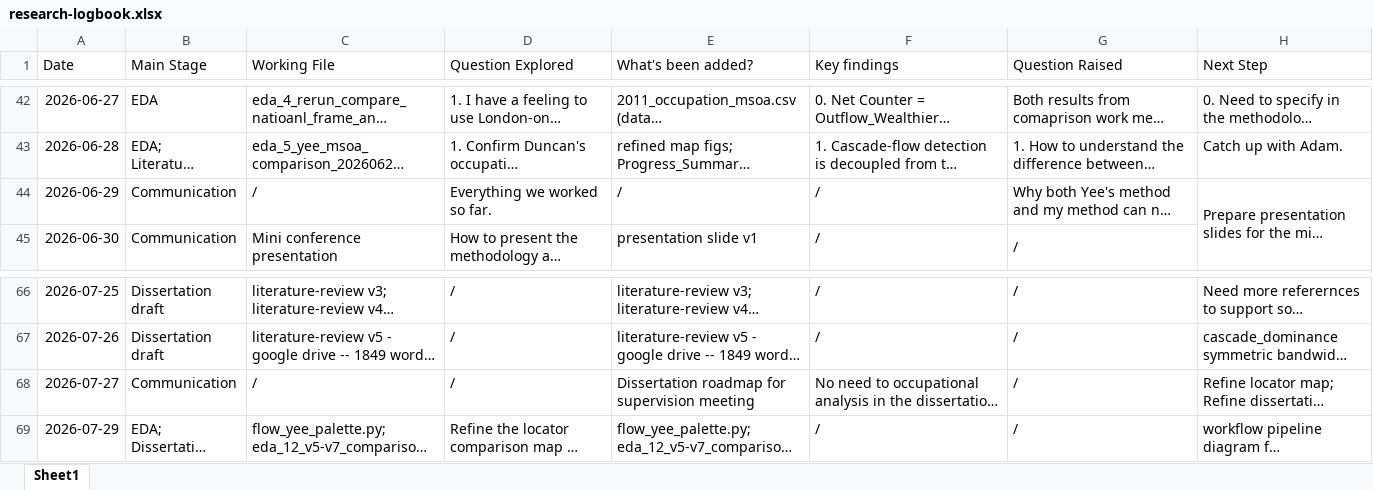
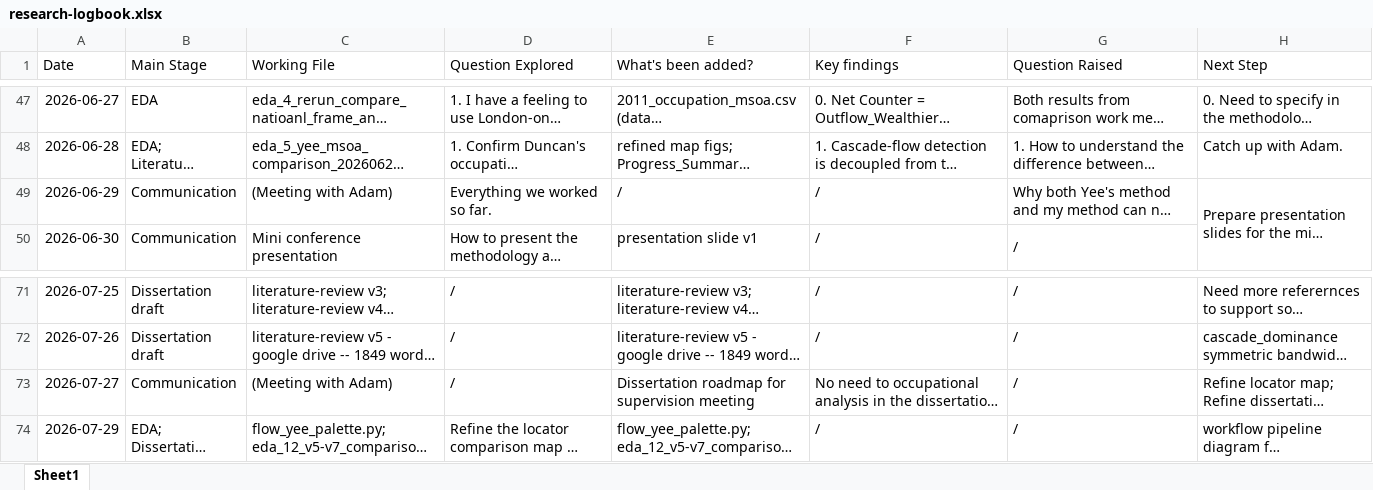
Before and after one commit to yxing82/CASA-Dissertation, an Excel workbook: research-logbook.xlsx, sheet Sheet1, drawn as a sheet; only a part is shown, gaps mark what is left out; long unchanged cells end in …; values as stored, in another font and other column widths than the file's, no borders; addresses are those after the commit; the diff covers the shown part only; the diff names each change by its address in the sheet, - before the commit and + after, or states it on an @@ line.

```diff
--- a/research-logbook.xlsx (sheet Sheet1)
+++ b/research-logbook.xlsx (sheet Sheet1)
-C49 (Working File): /
+C49 (Working File): (Meeting with Adam)
-C73 (Working File): /
+C73 (Working File): (Meeting with Adam)
```
Also changed, not shown: 10 added rows, 1 removed row and 23 edited cells elsewhere in this sheet, 1 other file.
